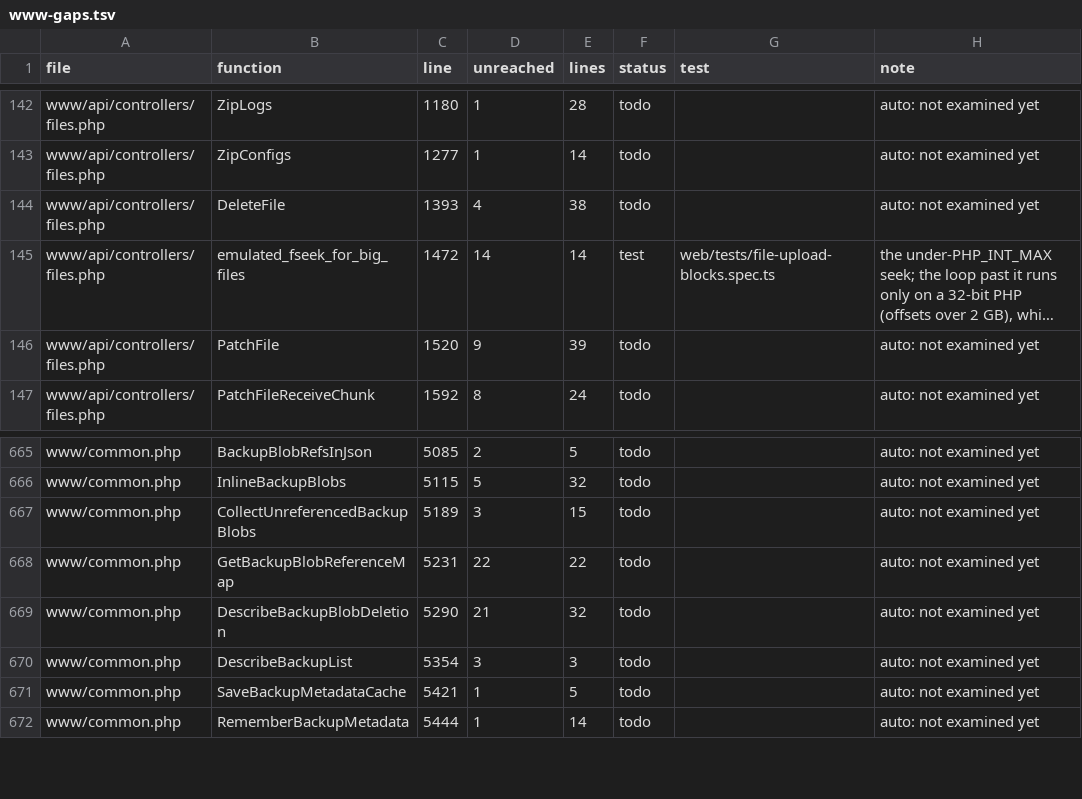
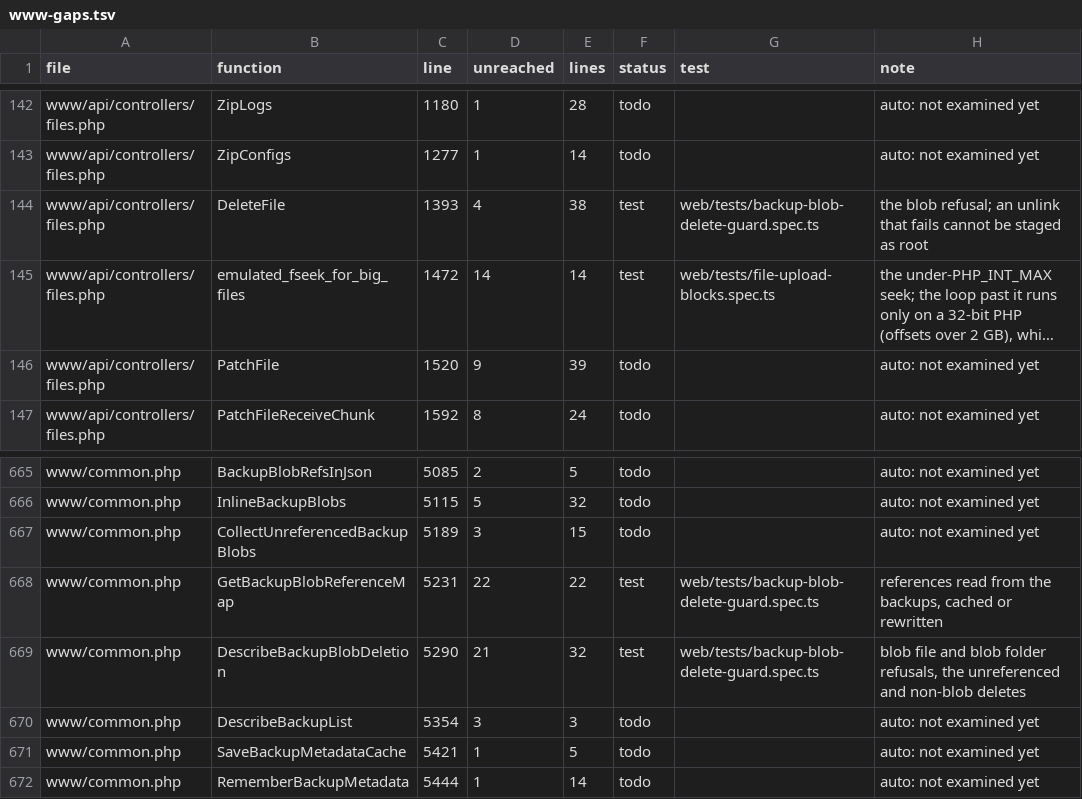
Before and after one commit to FalconChristmas/fpp-tests, a TSV file: ledger/www-gaps.tsv, drawn as a sheet; only a part is shown, gaps mark what is left out; long unchanged cells end in …; the diff names each change by its address in the sheet, - before the commit and + after, or states it on an @@ line.

```diff
--- a/ledger/www-gaps.tsv
+++ b/ledger/www-gaps.tsv
-F144 (status): todo
+F144 (status): test
-G144 (test): (empty)
+G144 (test): web/tests/backup-blob-delete-guard.spec.ts
-H144 (note): auto: not examined yet
+H144 (note): the blob refusal; an unlink that fails cannot be staged as root
-F668:F669 (status): todo
+F668:F669 (status): test
-G668:G669 (test): (empty)
+G668:G669 (test): web/tests/backup-blob-delete-guard.spec.ts
-H668 (note): auto: not examined yet
+H668 (note): references read from the backups, cached or rewritten
-H669 (note): auto: not examined yet
+H669 (note): blob file and blob folder refusals, the unreferenced and non-blob deletes
```
Also changed, not shown: 1 other file.
